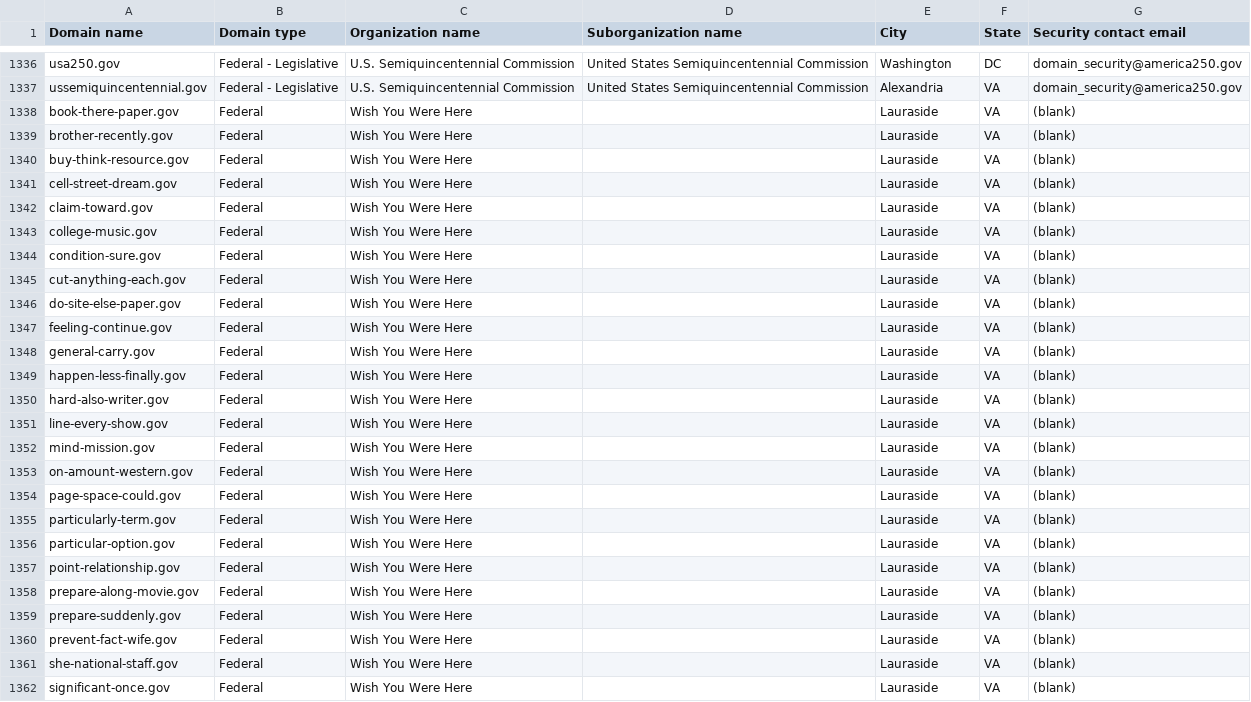
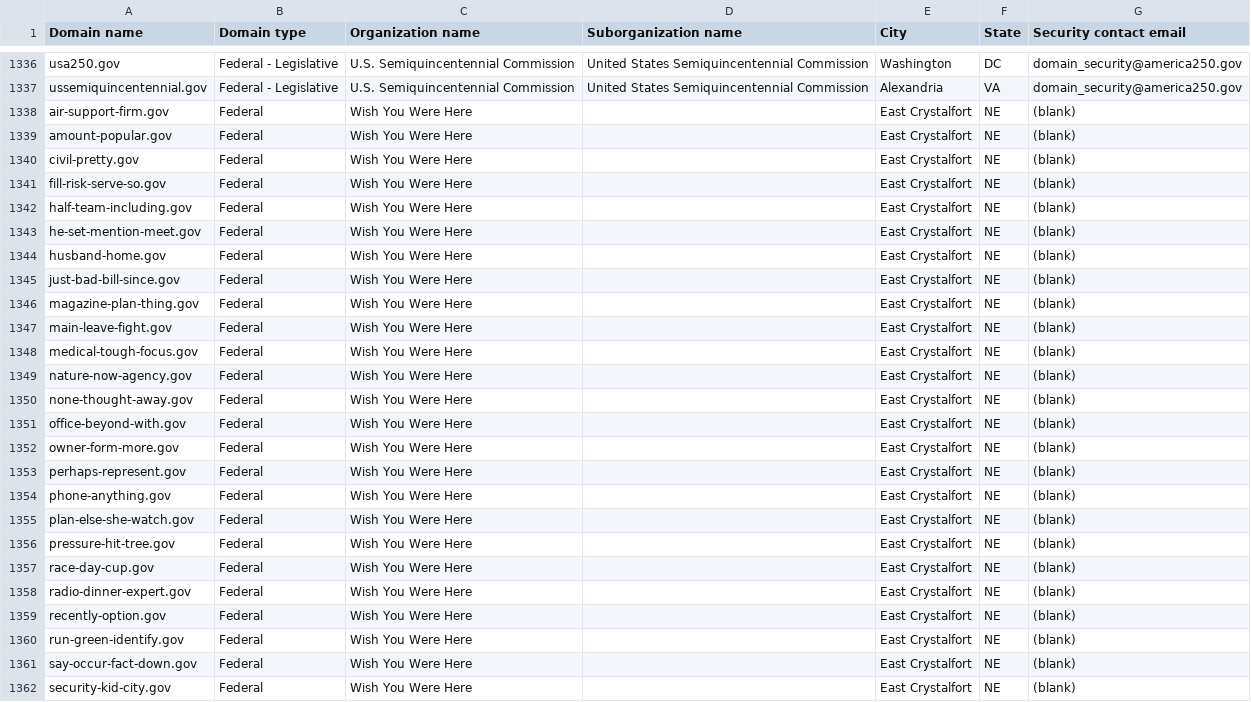
Before and after one commit to h-m-f-t/dotgov-data-staging, a CSV file: current-federal.csv, drawn as a sheet; only a part is shown, gaps mark what is left out; the diff covers the shown part only.

Commit message:
Flat: latest data (2026-07-23T08:41:40.024Z) {   "date": "2026-07-23T08:41:40.024Z",   "files": [     {       "name": "current-federal.csv",       "deltaBytes": 237,       "source": "https://getgov-staging.app.cloud.gov/api/v1/get-report/current-federal"     },     {       "name": "current-full.csv",       "deltaBytes": 915,       "source": "https://getgov-staging.app.cloud.gov/api/v1/get-report/current-full"     }   ] }

```diff
--- a/current-federal.csv
+++ b/current-federal.csv
@@ -1337,26 +1337,26 @@ usa250.gov,Federal - Legislative,U.S. Semiquincentennial Commission,United State
 ussemiquincentennial.gov,Federal - Legislative,U.S. Semiquincentennial Commission,United States Semiquincentennial Commission,Alexandria,VA,domain_security@america250.gov
-book-there-paper.gov,Federal,Wish You Were Here,,Lauraside,VA,(blank)
-brother-recently.gov,Federal,Wish You Were Here,,Lauraside,VA,(blank)
-buy-think-resource.gov,Federal,Wish You Were Here,,Lauraside,VA,(blank)
-cell-street-dream.gov,Federal,Wish You Were Here,,Lauraside,VA,(blank)
-claim-toward.gov,Federal,Wish You Were Here,,Lauraside,VA,(blank)
-college-music.gov,Federal,Wish You Were Here,,Lauraside,VA,(blank)
-condition-sure.gov,Federal,Wish You Were Here,,Lauraside,VA,(blank)
-cut-anything-each.gov,Federal,Wish You Were Here,,Lauraside,VA,(blank)
-do-site-else-paper.gov,Federal,Wish You Were Here,,Lauraside,VA,(blank)
-feeling-continue.gov,Federal,Wish You Were Here,,Lauraside,VA,(blank)
-general-carry.gov,Federal,Wish You Were Here,,Lauraside,VA,(blank)
-happen-less-finally.gov,Federal,Wish You Were Here,,Lauraside,VA,(blank)
-hard-also-writer.gov,Federal,Wish You Were Here,,Lauraside,VA,(blank)
-line-every-show.gov,Federal,Wish You Were Here,,Lauraside,VA,(blank)
-mind-mission.gov,Federal,Wish You Were Here,,Lauraside,VA,(blank)
-on-amount-western.gov,Federal,Wish You Were Here,,Lauraside,VA,(blank)
-page-space-could.gov,Federal,Wish You Were Here,,Lauraside,VA,(blank)
-particularly-term.gov,Federal,Wish You Were Here,,Lauraside,VA,(blank)
-particular-option.gov,Federal,Wish You Were Here,,Lauraside,VA,(blank)
-point-relationship.gov,Federal,Wish You Were Here,,Lauraside,VA,(blank)
-prepare-along-movie.gov,Federal,Wish You Were Here,,Lauraside,VA,(blank)
-prepare-suddenly.gov,Federal,Wish You Were Here,,Lauraside,VA,(blank)
-prevent-fact-wife.gov,Federal,Wish You Were Here,,Lauraside,VA,(blank)
-she-national-staff.gov,Federal,Wish You Were Here,,Lauraside,VA,(blank)
-significant-once.gov,Federal,Wish You Were Here,,Lauraside,VA,(blank)
+air-support-firm.gov,Federal,Wish You Were Here,,East Crystalfort,NE,(blank)
+amount-popular.gov,Federal,Wish You Were Here,,East Crystalfort,NE,(blank)
+civil-pretty.gov,Federal,Wish You Were Here,,East Crystalfort,NE,(blank)
+fill-risk-serve-so.gov,Federal,Wish You Were Here,,East Crystalfort,NE,(blank)
+half-team-including.gov,Federal,Wish You Were Here,,East Crystalfort,NE,(blank)
+he-set-mention-meet.gov,Federal,Wish You Were Here,,East Crystalfort,NE,(blank)
+husband-home.gov,Federal,Wish You Were Here,,East Crystalfort,NE,(blank)
+just-bad-bill-since.gov,Federal,Wish You Were Here,,East Crystalfort,NE,(blank)
+magazine-plan-thing.gov,Federal,Wish You Were Here,,East Crystalfort,NE,(blank)
+main-leave-fight.gov,Federal,Wish You Were Here,,East Crystalfort,NE,(blank)
+medical-tough-focus.gov,Federal,Wish You Were Here,,East Crystalfort,NE,(blank)
+nature-now-agency.gov,Federal,Wish You Were Here,,East Crystalfort,NE,(blank)
+none-thought-away.gov,Federal,Wish You Were Here,,East Crystalfort,NE,(blank)
+office-beyond-with.gov,Federal,Wish You Were Here,,East Crystalfort,NE,(blank)
+owner-form-more.gov,Federal,Wish You Were Here,,East Crystalfort,NE,(blank)
+perhaps-represent.gov,Federal,Wish You Were Here,,East Crystalfort,NE,(blank)
+phone-anything.gov,Federal,Wish You Were Here,,East Crystalfort,NE,(blank)
+plan-else-she-watch.gov,Federal,Wish You Were Here,,East Crystalfort,NE,(blank)
+pressure-hit-tree.gov,Federal,Wish You Were Here,,East Crystalfort,NE,(blank)
+race-day-cup.gov,Federal,Wish You Were Here,,East Crystalfort,NE,(blank)
+radio-dinner-expert.gov,Federal,Wish You Were Here,,East Crystalfort,NE,(blank)
+recently-option.gov,Federal,Wish You Were Here,,East Crystalfort,NE,(blank)
+run-green-identify.gov,Federal,Wish You Were Here,,East Crystalfort,NE,(blank)
+say-occur-fact-down.gov,Federal,Wish You Were Here,,East Crystalfort,NE,(blank)
+security-kid-city.gov,Federal,Wish You Were Here,,East Crystalfort,NE,(blank)
```
Also changed, not shown: 21 edited cells elsewhere in this file, 1 other file.
